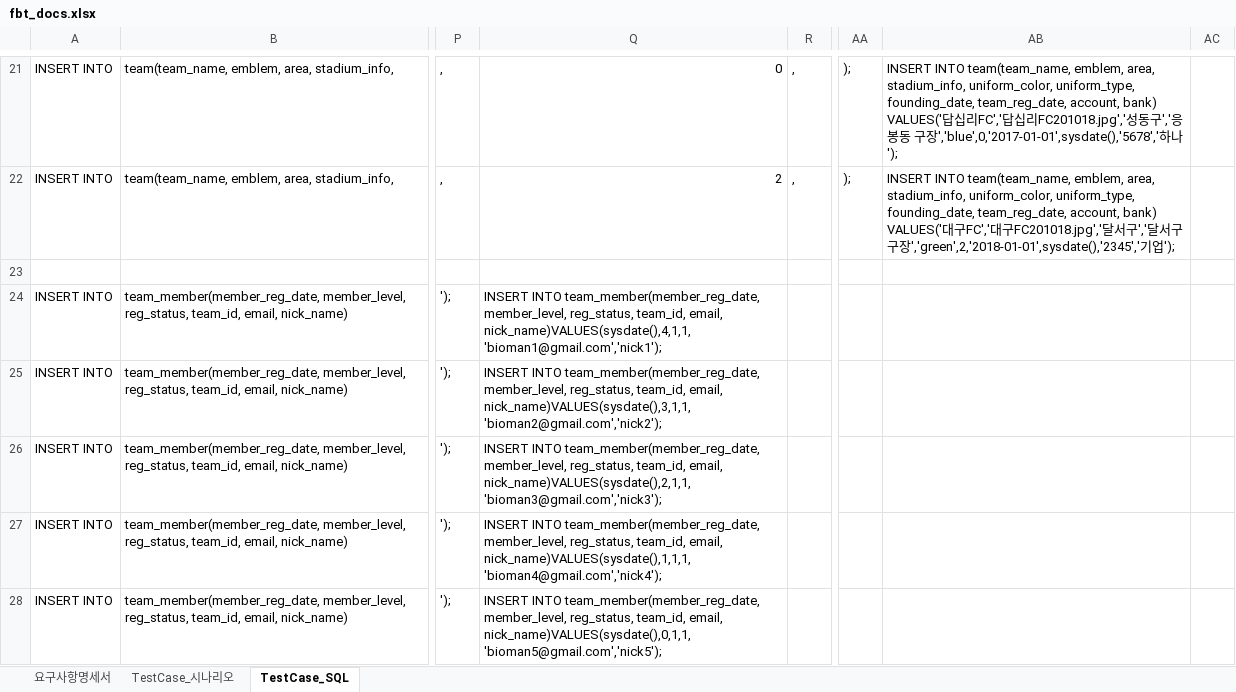
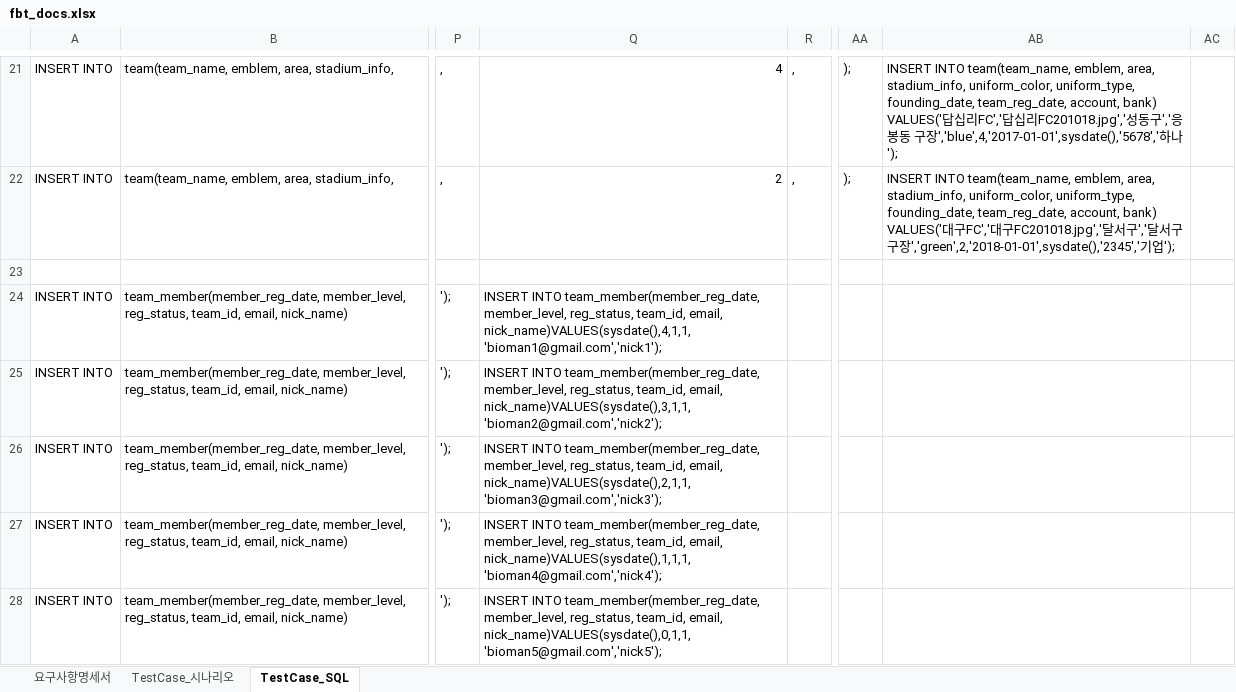
Before and after one commit to jaeheon-lee/fbt, an Excel workbook: docs/srs/fbt_docs.xlsx, sheet TestCase_SQL, drawn as a sheet; only a part is shown, gaps mark what is left out; values as stored, in another font and other column widths than the file's, no borders; the diff covers the shown part only; the diff names each change by its address in the sheet, - before the commit and + after, or states it on an @@ line.

```diff
--- a/docs/srs/fbt_docs.xlsx (sheet TestCase_SQL)
+++ b/docs/srs/fbt_docs.xlsx (sheet TestCase_SQL)
-Q21: 0
+Q21: 4
-AB21: …구장','blue',0,'2017-01-01',sysdate(),'5678','하나…
+AB21: …구장','blue',4,'2017-01-01',sysdate(),'5678','하나…
```
Also changed, not shown: 71 edited cells elsewhere in this sheet, sheet 요구사항명세서, 20 other files.
